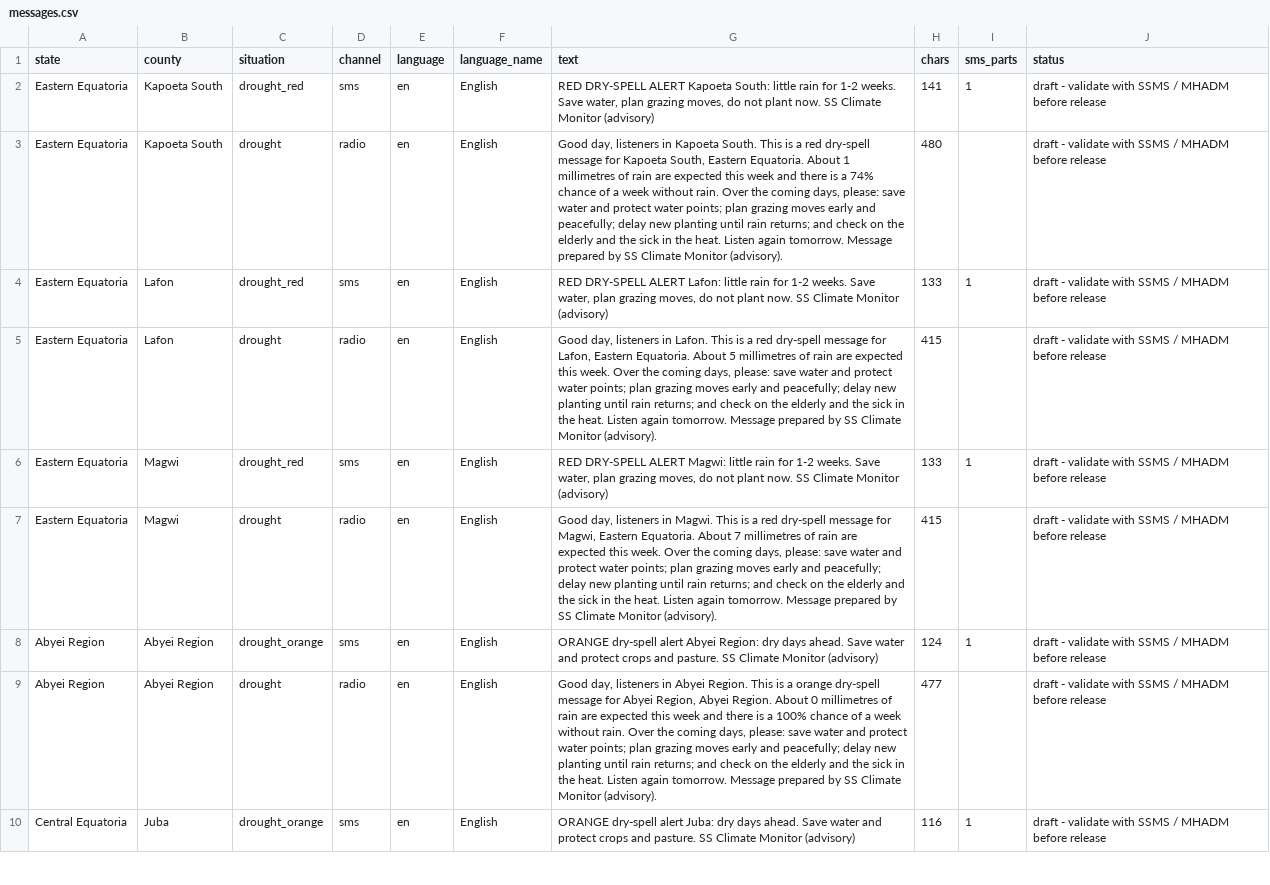
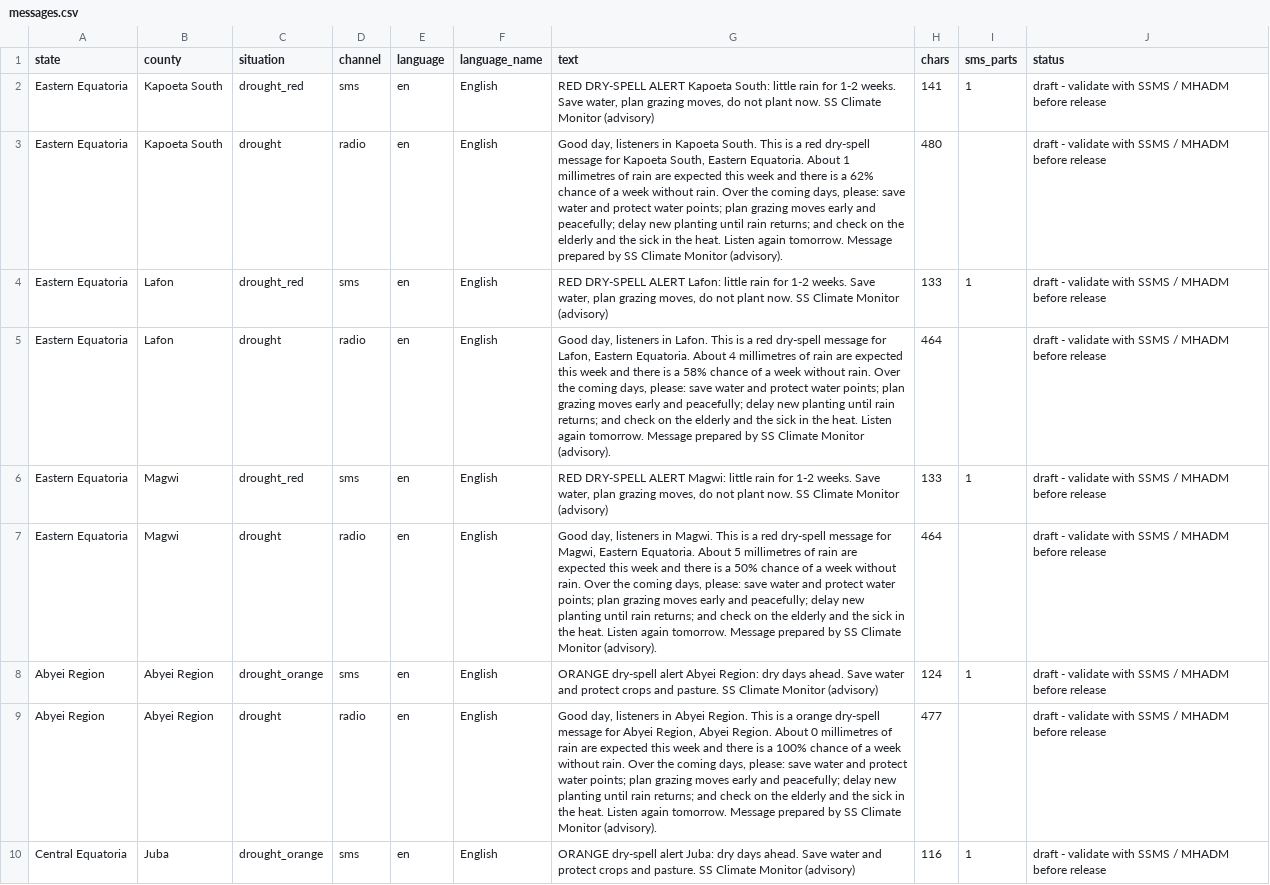
Before and after one commit to Penuelabi/altimetry-nightly, a CSV file: aa_out/dissemination/latest/messages.csv, drawn as a sheet; only a part is shown; the diff covers the shown part only.

```diff
--- a/aa_out/dissemination/latest/messages.csv
+++ b/aa_out/dissemination/latest/messages.csv
@@ -2,7 +2,7 @@ state,county,situation,channel,language,language_name,text,chars,sms_parts,statu
 Eastern Equatoria,Kapoeta South,drought_red,sms,en,English,"RED DRY-SPELL ALERT Kapoeta South: little rain for 1-2 weeks. Save water, plan grazing moves, do not plant now. SS Climate Monitor (advisory)",141,1,draft - validate with SSMS / MHADM before release
-Eastern Equatoria,Kapoeta South,drought,radio,en,English,"Good day, listeners in Kapoeta South. This is a red dry-spell message for Kapoeta South, Eastern Equatoria. About 1 millimetres of rain are expected this week and there is a 74% chance of a week without rain. Over the coming days, please: save water and protect water points; plan grazing moves early and peacefully; delay new planting until rain returns; and check on the elderly and the sick in the heat. Listen again tomorrow. Message prepared by SS Climate Monitor (advisory).",480,,draft - validate with SSMS / MHADM before release
+Eastern Equatoria,Kapoeta South,drought,radio,en,English,"Good day, listeners in Kapoeta South. This is a red dry-spell message for Kapoeta South, Eastern Equatoria. About 1 millimetres of rain are expected this week and there is a 62% chance of a week without rain. Over the coming days, please: save water and protect water points; plan grazing moves early and peacefully; delay new planting until rain returns; and check on the elderly and the sick in the heat. Listen again tomorrow. Message prepared by SS Climate Monitor (advisory).",480,,draft - validate with SSMS / MHADM before release
 Eastern Equatoria,Lafon,drought_red,sms,en,English,"RED DRY-SPELL ALERT Lafon: little rain for 1-2 weeks. Save water, plan grazing moves, do not plant now. SS Climate Monitor (advisory)",133,1,draft - validate with SSMS / MHADM before release
-Eastern Equatoria,Lafon,drought,radio,en,English,"Good day, listeners in Lafon. This is a red dry-spell message for Lafon, Eastern Equatoria. About 5 millimetres of rain are expected this week. Over the coming days, please: save water and protect water points; plan grazing moves early and peacefully; delay new planting until rain returns; and check on the elderly and the sick in the heat. Listen again tomorrow. Message prepared by SS Climate Monitor (advisory).",415,,draft - validate with SSMS / MHADM before release
+Eastern Equatoria,Lafon,drought,radio,en,English,"Good day, listeners in Lafon. This is a red dry-spell message for Lafon, Eastern Equatoria. About 4 millimetres of rain are expected this week and there is a 58% chance of a week without rain. Over the coming days, please: save water and protect water points; plan grazing moves early and peacefully; delay new planting until rain returns; and check on the elderly and the sick in the heat. Listen again tomorrow. Message prepared by SS Climate Monitor (advisory).",464,,draft - validate with SSMS / MHADM before release
 Eastern Equatoria,Magwi,drought_red,sms,en,English,"RED DRY-SPELL ALERT Magwi: little rain for 1-2 weeks. Save water, plan grazing moves, do not plant now. SS Climate Monitor (advisory)",133,1,draft - validate with SSMS / MHADM before release
-Eastern Equatoria,Magwi,drought,radio,en,English,"Good day, listeners in Magwi. This is a red dry-spell message for Magwi, Eastern Equatoria. About 7 millimetres of rain are expected this week. Over the coming days, please: save water and protect water points; plan grazing moves early and peacefully; delay new planting until rain returns; and check on the elderly and the sick in the heat. Listen again tomorrow. Message prepared by SS Climate Monitor (advisory).",415,,draft - validate with SSMS / MHADM before release
+Eastern Equatoria,Magwi,drought,radio,en,English,"Good day, listeners in Magwi. This is a red dry-spell message for Magwi, Eastern Equatoria. About 5 millimetres of rain are expected this week and there is a 50% chance of a week without rain. Over the coming days, please: save water and protect water points; plan grazing moves early and peacefully; delay new planting until rain returns; and check on the elderly and the sick in the heat. Listen again tomorrow. Message prepared by SS Climate Monitor (advisory).",464,,draft - validate with SSMS / MHADM before release
 Abyei Region,Abyei Region,drought_orange,sms,en,English,ORANGE dry-spell alert Abyei Region: dry days ahead. Save water and protect crops and pasture. SS Climate Monitor (advisory),124,1,draft - validate with SSMS / MHADM before release
```
Also changed, not shown: 2 added rows and 64 edited cells elsewhere in this file, aa_out/aa_indicator_ledger.csv, aa_out/aap_status_latest.csv, 21 other files.
